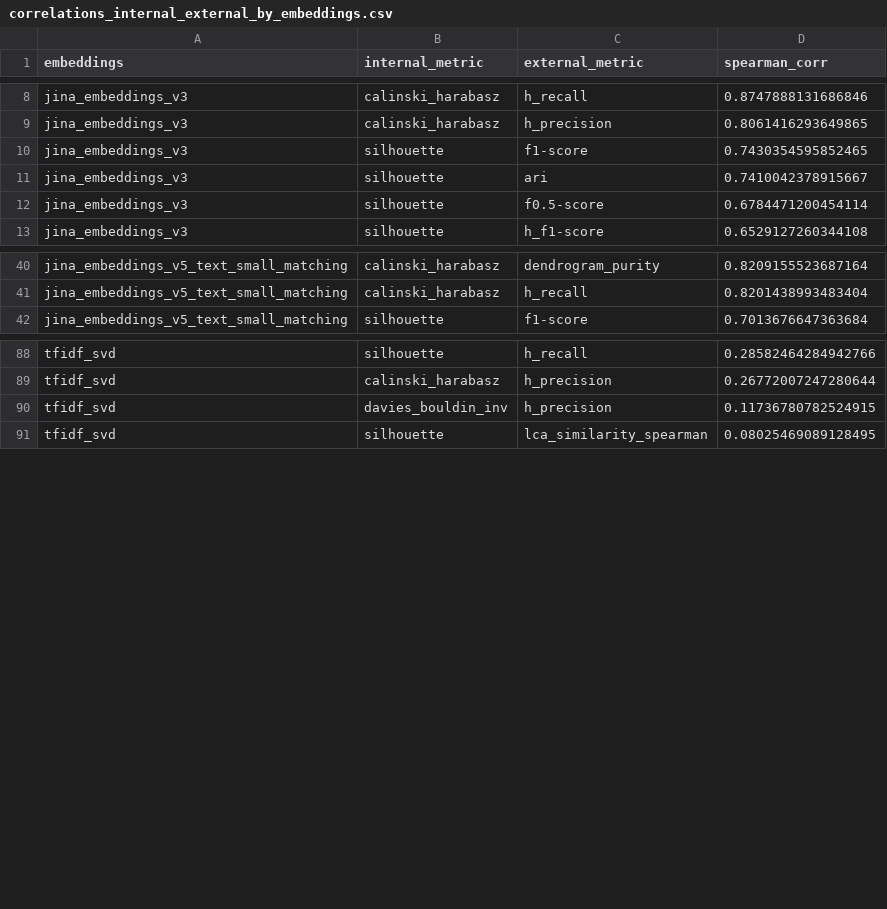
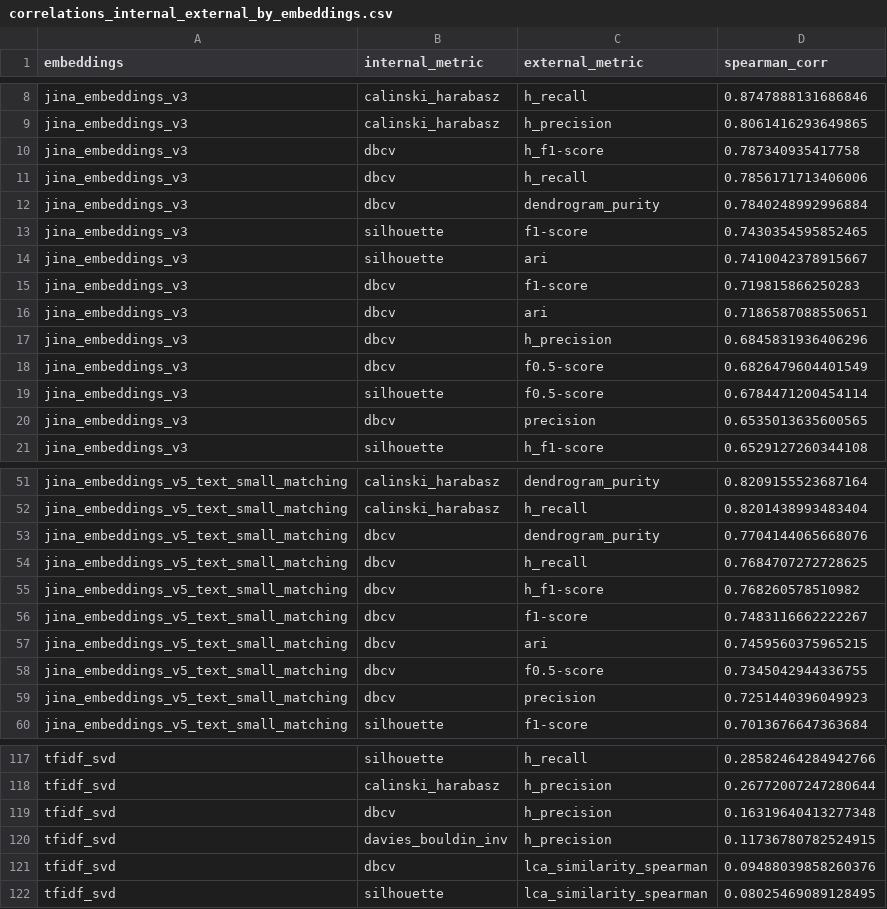
Before and after one commit to haritonn/coursework3, a CSV file: results/correlations_internal_external_by_embeddings.csv, drawn as a sheet; only a part is shown, gaps mark what is left out; the diff covers the shown part only; the diff names each change by its address in the sheet, - before the commit and + after, or states it on an @@ line.

```diff
--- a/results/correlations_internal_external_by_embeddings.csv
+++ b/results/correlations_internal_external_by_embeddings.csv
+row 10: jina_embeddings_v3 | dbcv | h_f1-score | 0.787340935417758
+row 11: jina_embeddings_v3 | dbcv | h_recall | 0.7856171713406006
+row 12: jina_embeddings_v3 | dbcv | dendrogram_purity | 0.7840248992996884
+row 15: jina_embeddings_v3 | dbcv | f1-score | 0.719815866250283
+row 16: jina_embeddings_v3 | dbcv | ari | 0.7186587088550651
+row 17: jina_embeddings_v3 | dbcv | h_precision | 0.6845831936406296
+row 18: jina_embeddings_v3 | dbcv | f0.5-score | 0.6826479604401549
+row 20: jina_embeddings_v3 | dbcv | precision | 0.6535013635600565
+row 53: jina_embeddings_v5_text_small_matching | dbcv | dendrogram_purity | 0.7704144065668076
+row 54: jina_embeddings_v5_text_small_matching | dbcv | h_recall | 0.7684707272728625
+row 55: jina_embeddings_v5_text_small_matching | dbcv | h_f1-score | 0.768260578510982
+row 56: jina_embeddings_v5_text_small_matching | dbcv | f1-score | 0.7483116662222267
+row 57: jina_embeddings_v5_text_small_matching | dbcv | ari | 0.7459560375965215
+row 58: jina_embeddings_v5_text_small_matching | dbcv | f0.5-score | 0.7345042944336755
+row 59: jina_embeddings_v5_text_small_matching | dbcv | precision | 0.7251440396049923
+row 119: tfidf_svd | dbcv | h_precision | 0.16319640413277348
+row 121: tfidf_svd | dbcv | lca_similarity_spearman | 0.09488039858260376
```
Also changed, not shown: 16 added rows elsewhere in this file, results/correlations_internal_external_by_embedding_family.csv, results/correlations_internal_external_reduced.csv, 9 other files.
